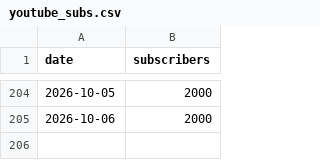
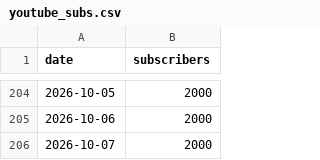
Before and after one commit to mimline97/koras-ad-dashboard, a CSV file: youtube_subs.csv, drawn as a sheet; only a part is shown, gaps mark what is left out.

```diff
--- a/youtube_subs.csv
+++ b/youtube_subs.csv
@@ -205 +205,2 @@ date,subscribers
 2026-10-06,2000
+2026-10-07,2000
```
